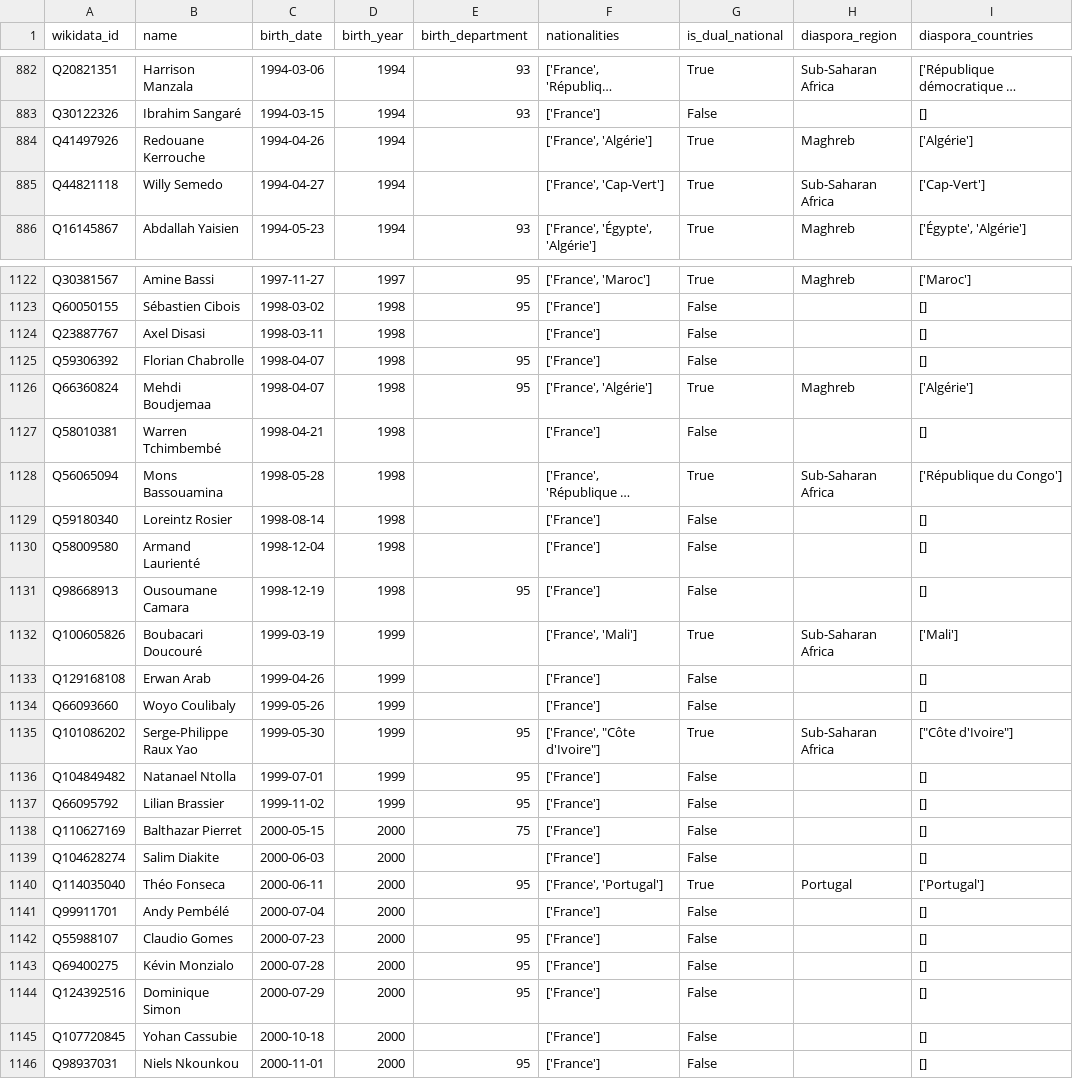
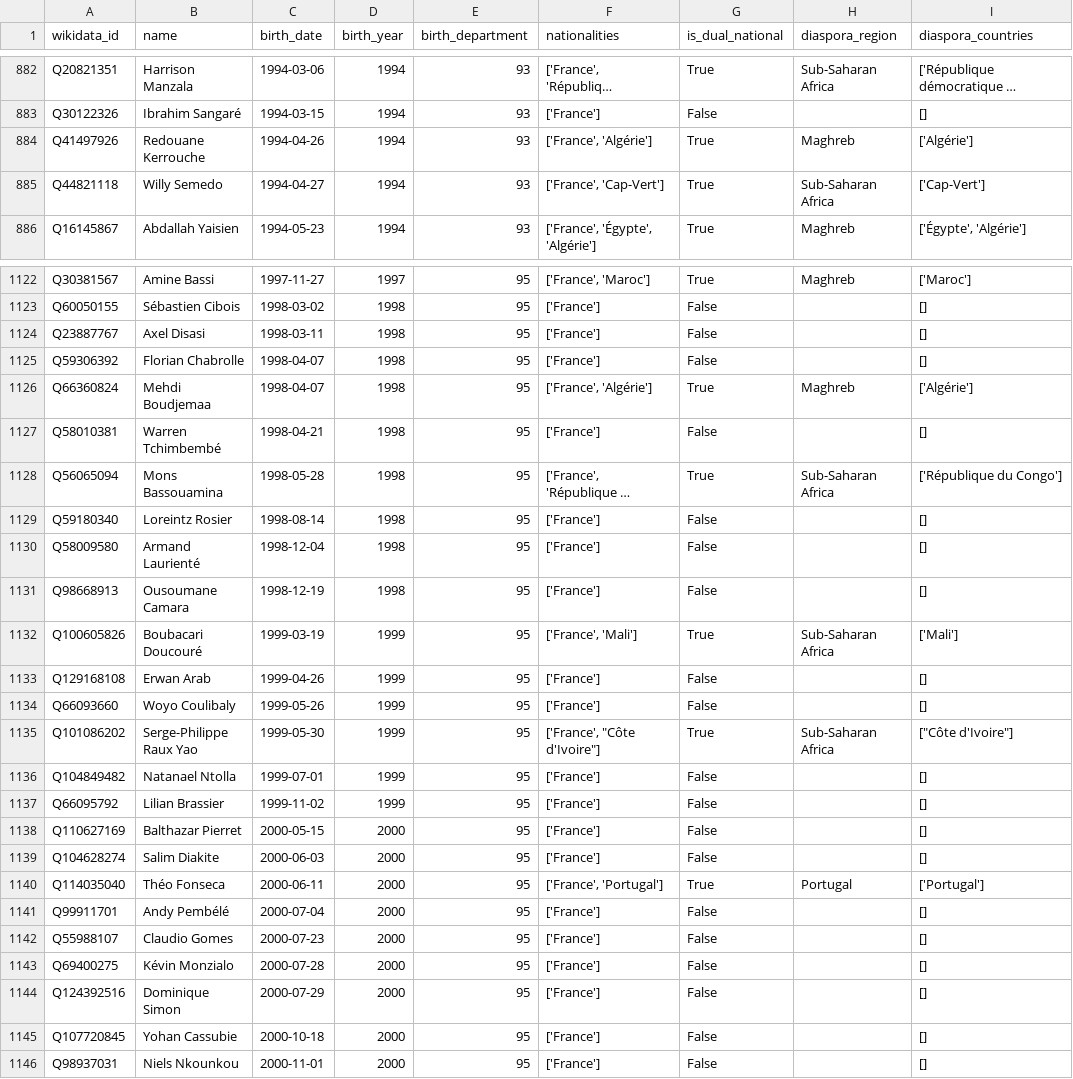
Before and after one commit to ironlam/psg-diaspora-dataset, a CSV file: data/huggingface/idf_footballers.csv, drawn as a sheet; only a part is shown, gaps mark what is left out; long unchanged cells end in …; the diff covers the shown part only; the diff names each change by its address in the sheet, - before the commit and + after, or states it on an @@ line.

Commit message:
Fix app and add methodology explanations
- Fix department type conversion (int vs float)
- Add city mapping for better department extraction
- Update deprecated Streamlit/Plotly APIs
- Add methodology expander explaining data limitations:
  - Citizenship vs heritage (Mbappé/Pogba examples)
  - Birthplace vs childhood location
  - Wikidata coverage limitations
- Add tooltips on key metrics
- Reduce NaN departments from 194 to 89

```diff
--- a/data/huggingface/idf_footballers.csv
+++ b/data/huggingface/idf_footballers.csv
-E884:E885 (birth_department): (empty)
+E884:E885 (birth_department): 93
-E1124 (birth_department): (empty)
+E1124 (birth_department): 95
-E1127:E1130 (birth_department): (empty)
+E1127:E1130 (birth_department): 95
-E1132:E1134 (birth_department): (empty)
+E1132:E1134 (birth_department): 95
-E1138 (birth_department): 75
+E1138 (birth_department): 95
-E1139 (birth_department): (empty)
+E1139 (birth_department): 95
-E1141 (birth_department): (empty)
+E1141 (birth_department): 95
-E1145 (birth_department): (empty)
+E1145 (birth_department): 95
```
Also changed, not shown: 96 edited cells elsewhere in this file, 4 other files.
